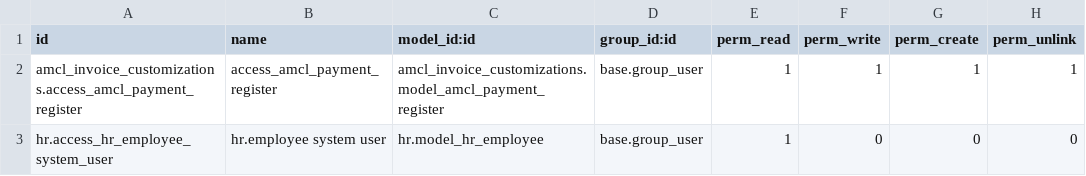
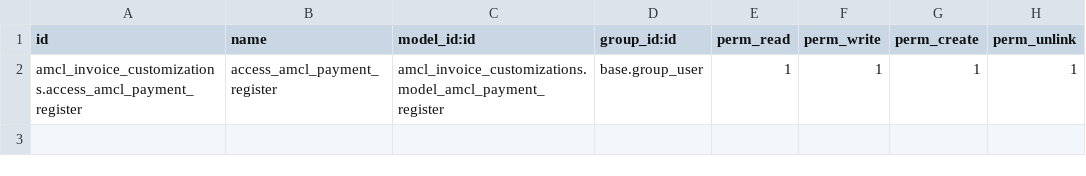
Before and after one commit to hanimtm/KFMI-2, a CSV file: amcl_invoice_customizations/security/ir.model.access.csv, drawn as a sheet.

```diff
--- a/amcl_invoice_customizations/security/ir.model.access.csv
+++ b/amcl_invoice_customizations/security/ir.model.access.csv
@@ -2,2 +2 @@ id,name,model_id:id,group_id:id,perm_read,perm_write,perm_create,perm_unlink
 amcl_invoice_customizations.access_amcl_payment_register,access_amcl_payment_register,amcl_invoice_customizations.model_amcl_payment_register,base.group_user,1,1,1,1
-hr.access_hr_employee_system_user,hr.employee system user,hr.model_hr_employee,base.group_user,1,0,0,0
```
Also changed, not shown: 41 other files.
